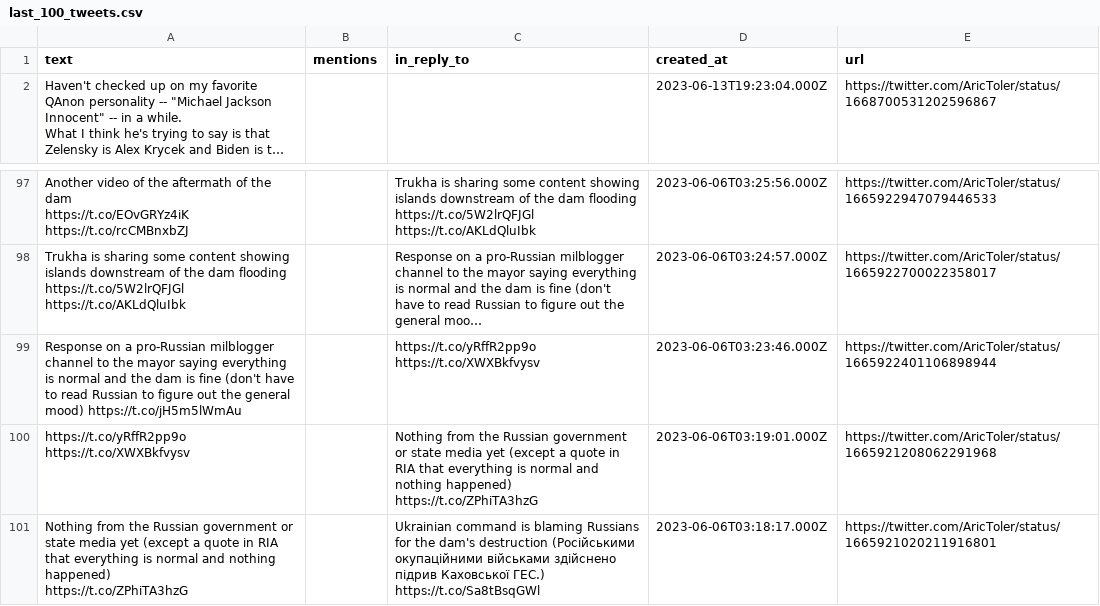
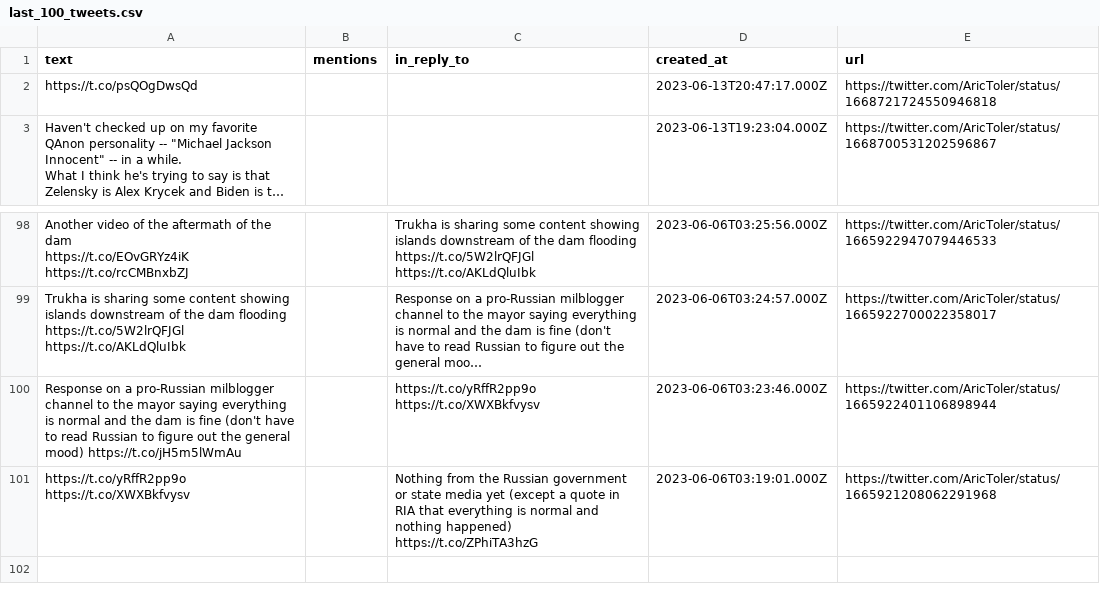
Before and after one commit to rusni-pyzda/aric-toler, a CSV file: last_100_tweets.csv, drawn as a sheet; only a part is shown, gaps mark what is left out; long unchanged cells end in …; removed rows and columns are numbered as before the commit, all else as after; ↵ is a line break in a cell; the diff names each change by its address in the sheet, - before the commit and + after, or states it on an @@ line.

Commit message:
Update 2023-06-13 22:39:44

```diff
--- a/last_100_tweets.csv
+++ b/last_100_tweets.csv
+row 2: https://t.co/psQOgDwsQd |  |  | 2023-06-13T20:47:17.000Z | https://twitter.com/AricToler/status/1668721724550946818
-row 101: Nothing from the Russian government or state media yet (except a quote in RIA that everything is normal and nothing happened) ↵ https://t.co/ZPhiTA3hzG |  | Ukrainian command is blaming Russians for the dam's destruction (Російськими окупаційними військами здійснено підрив Каховської ГЕС.) ↵ https://t.co/Sa8tBsqGWl | 2023-06-06T03:18:17.000Z | https://twitter.com/AricToler/status/1665921020211916801
```
